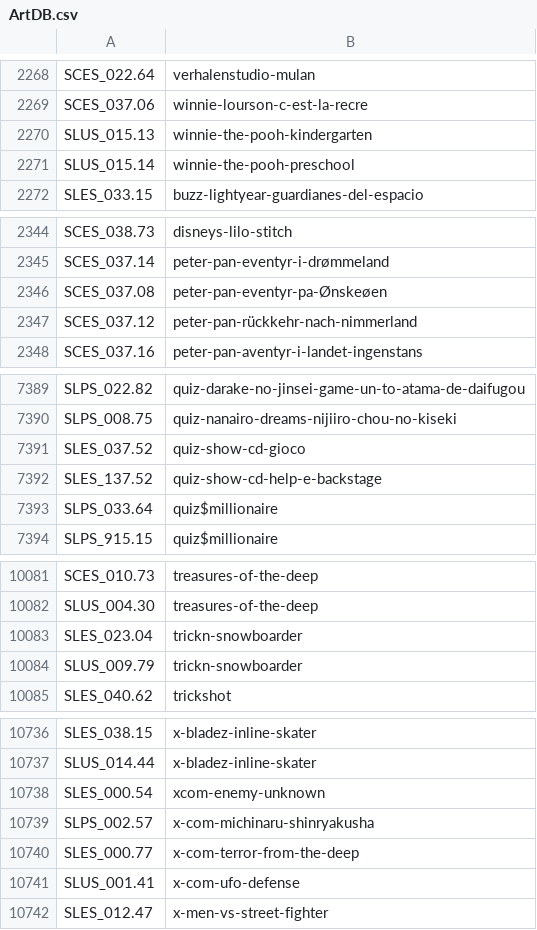
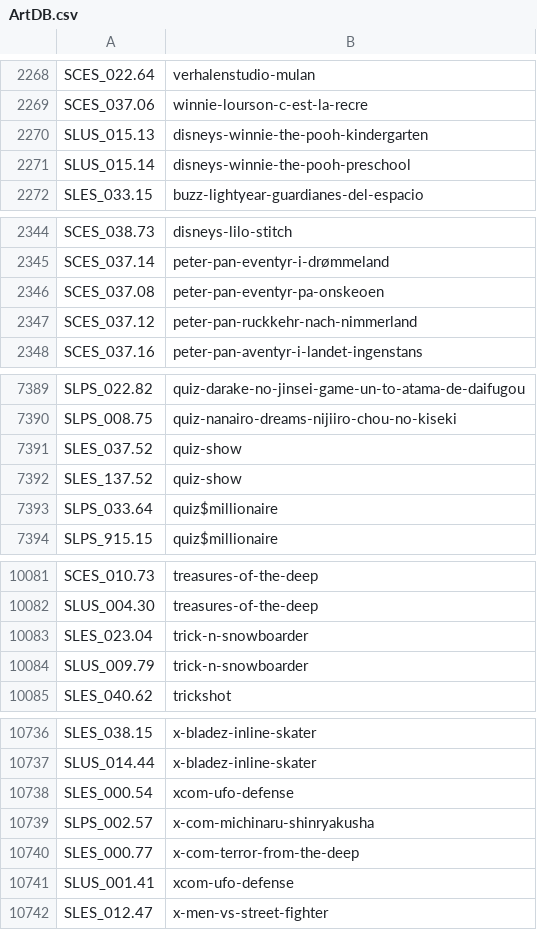
Before and after one commit to CosmicScale/PSBBN-Definitive-Project, a CSV file: scripts/assets/database/ArtDB.csv, drawn as a sheet; only a part is shown, gaps mark what is left out; the diff covers the shown part only.

```diff
--- a/scripts/assets/database/ArtDB.csv
+++ b/scripts/assets/database/ArtDB.csv
@@ -2269,4 +2269,4 @@ SCES_022.64|verhalenstudio-mulan
 SCES_037.06|winnie-lourson-c-est-la-recre
-SLUS_015.13|winnie-the-pooh-kindergarten
-SLUS_015.14|winnie-the-pooh-preschool
+SLUS_015.13|disneys-winnie-the-pooh-kindergarten
+SLUS_015.14|disneys-winnie-the-pooh-preschool
 SLES_033.15|buzz-lightyear-guardianes-del-espacio
@@ -2345,4 +2345,4 @@ SCES_038.73|disneys-lilo-stitch
 SCES_037.14|peter-pan-eventyr-i-drømmeland
-SCES_037.08|peter-pan-eventyr-pa-Ønskeøen
-SCES_037.12|peter-pan-rückkehr-nach-nimmerland
+SCES_037.08|peter-pan-eventyr-pa-onskeoen
+SCES_037.12|peter-pan-ruckkehr-nach-nimmerland
 SCES_037.16|peter-pan-aventyr-i-landet-ingenstans
@@ -7390,4 +7390,4 @@ SLPS_022.82|quiz-darake-no-jinsei-game-un-to-atama-de-daifugou
 SLPS_008.75|quiz-nanairo-dreams-nijiiro-chou-no-kiseki
-SLES_037.52|quiz-show-cd-gioco
-SLES_137.52|quiz-show-cd-help-e-backstage
+SLES_037.52|quiz-show
+SLES_137.52|quiz-show
 SLPS_033.64|quiz$millionaire
@@ -10082,4 +10082,4 @@ SCES_010.73|treasures-of-the-deep
 SLUS_004.30|treasures-of-the-deep
-SLES_023.04|trickn-snowboarder
-SLUS_009.79|trickn-snowboarder
+SLES_023.04|trick-n-snowboarder
+SLUS_009.79|trick-n-snowboarder
 SLES_040.62|trickshot
@@ -10737,6 +10737,6 @@ SLES_038.15|x-bladez-inline-skater
 SLUS_014.44|x-bladez-inline-skater
-SLES_000.54|xcom-enemy-unknown
+SLES_000.54|xcom-ufo-defense
 SLPS_002.57|x-com-michinaru-shinryakusha
 SLES_000.77|x-com-terror-from-the-deep
-SLUS_001.41|x-com-ufo-defense
+SLUS_001.41|xcom-ufo-defense
 SLES_012.47|x-men-vs-street-fighter
```
Also changed, not shown: 55 edited cells elsewhere in this file, scripts/assets/database/TitlesDB_PS1.csv, scripts/assets/database/TitlesDB_PS2.csv.
